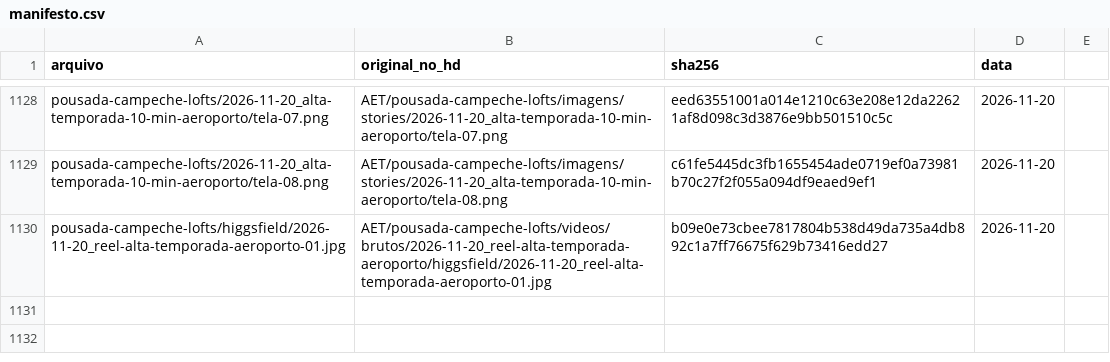
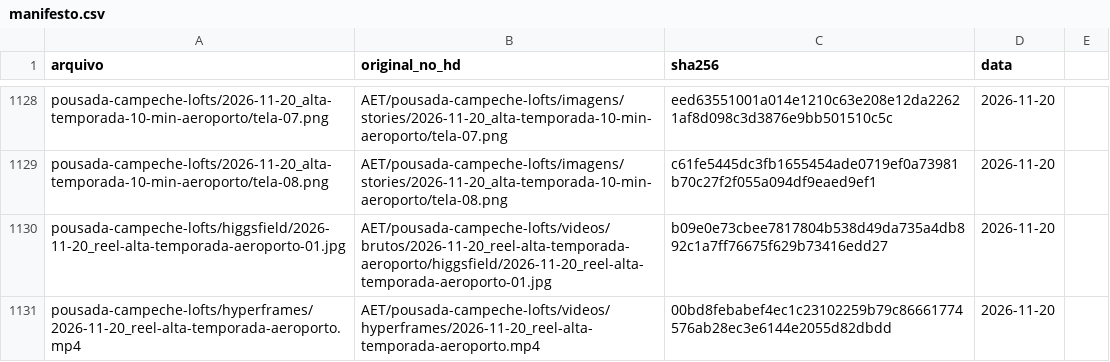
Before and after one commit to techaet/carrosseis-publico, a CSV file: manifesto.csv, drawn as a sheet; only a part is shown, gaps mark what is left out; the diff names each change by its address in the sheet, - before the commit and + after, or states it on an @@ line.

Commit message:
carrossel pousada-campeche-lofts/hyperframes

```diff
--- a/manifesto.csv
+++ b/manifesto.csv
+row 1131: pousada-campeche-lofts/hyperframes/2026-11-20_reel-alta-temporada-aeroporto.mp4 | AET/pousada-campeche-lofts/videos/hyperframes/2026-11-20_reel-alta-temporada-aeroporto.mp4 | 00bd8febabef4ec1c23102259b79c86661774576ab28ec3e6144e2055d82dbdd | 2026-11-20
```
Also changed, not shown: 1 other file.
